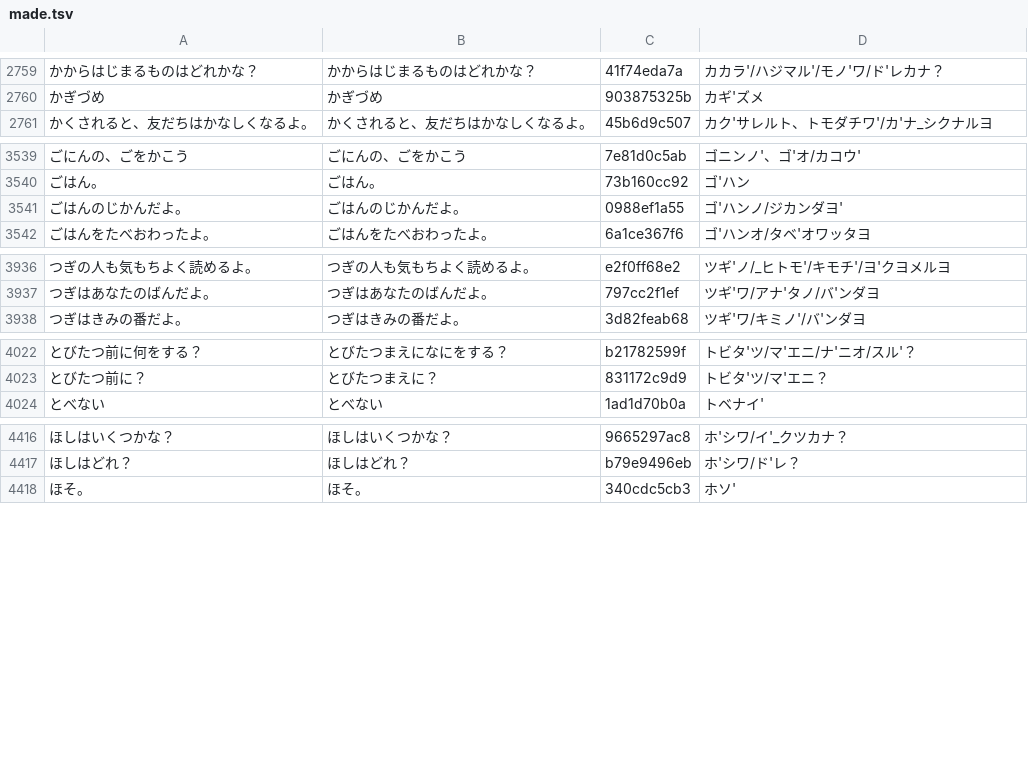
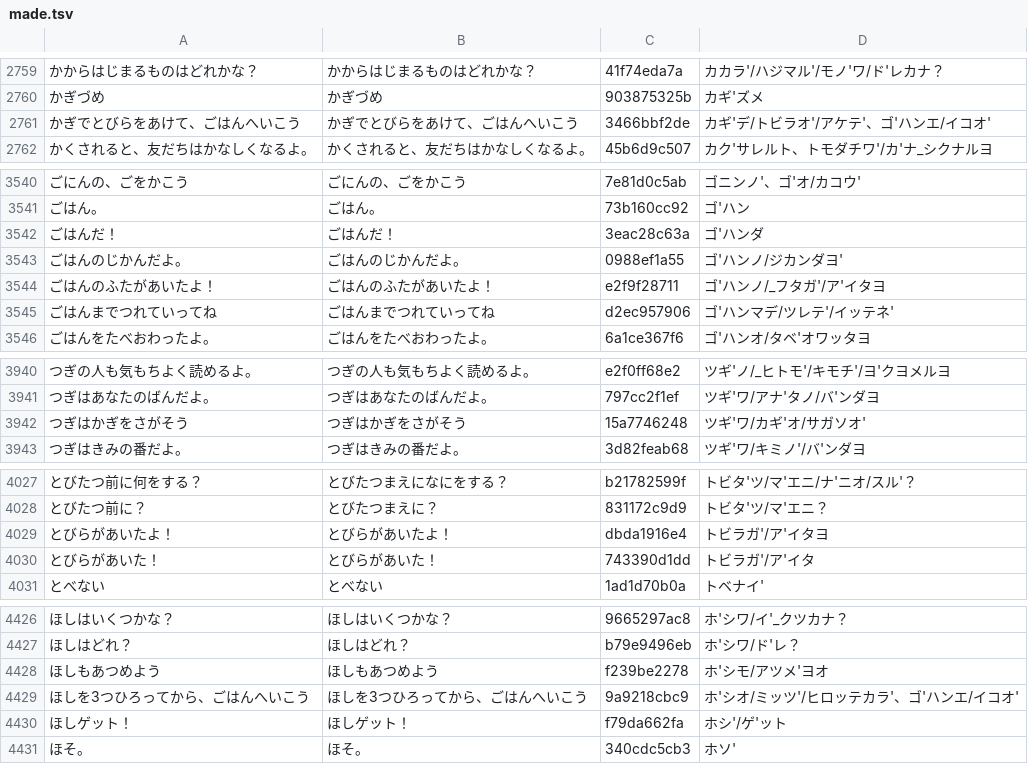
Before and after one commit to shironeko8010-coder/child-lab, a TSV file: tools/voice/made.tsv, drawn as a sheet; only a part is shown, gaps mark what is left out; the diff covers the shown part only; the diff names each change by its address in the sheet, - before the commit and + after, or states it on an @@ line.

```diff
--- a/tools/voice/made.tsv
+++ b/tools/voice/made.tsv
+row 2761: かぎでとびらをあけて、ごはんへいこう | かぎでとびらをあけて、ごはんへいこう | 3466bbf2de | カギ'デ/トビラオ'/アケテ'、ゴ'ハンエ/イコオ'
+row 3542: ごはんだ！ | ごはんだ！ | 3eac28c63a | ゴ'ハンダ
+row 3544: ごはんのふたがあいたよ！ | ごはんのふたがあいたよ！ | e2f9f28711 | ゴ'ハンノ/_フタガ'/ア'イタヨ
+row 3545: ごはんまでつれていってね | ごはんまでつれていってね | d2ec957906 | ゴ'ハンマデ/ツレテ'/イッテネ'
+row 3942: つぎはかぎをさがそう | つぎはかぎをさがそう | 15a7746248 | ツギ'ワ/カギ'オ/サガソオ'
+row 4029: とびらがあいたよ！ | とびらがあいたよ！ | dbda1916e4 | トビラガ'/ア'イタヨ
+row 4030: とびらがあいた！ | とびらがあいた！ | 743390d1dd | トビラガ'/ア'イタ
+row 4428: ほしもあつめよう | ほしもあつめよう | f239be2278 | ホ'シモ/アツメ'ヨオ
+row 4429: ほしを3つひろってから、ごはんへいこう | ほしを3つひろってから、ごはんへいこう | 9a9218cbc9 | ホ'シオ/ミッツ'/ヒロッテカラ'、ゴ'ハンエ/イコオ'
+row 4430: ほしゲット！ | ほしゲット！ | f79da662fa | ホシ'/ゲ'ット
```
Also changed, not shown: 5 added rows elsewhere in this file, tools/voice/lines.tsv, 31 other files.
